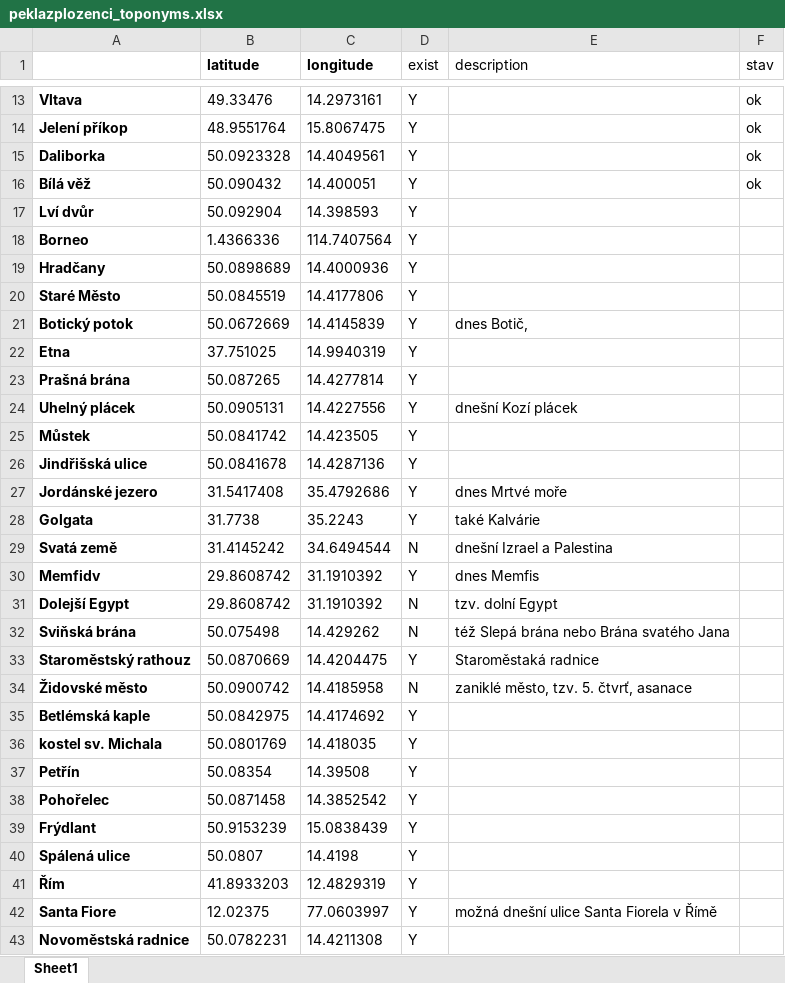
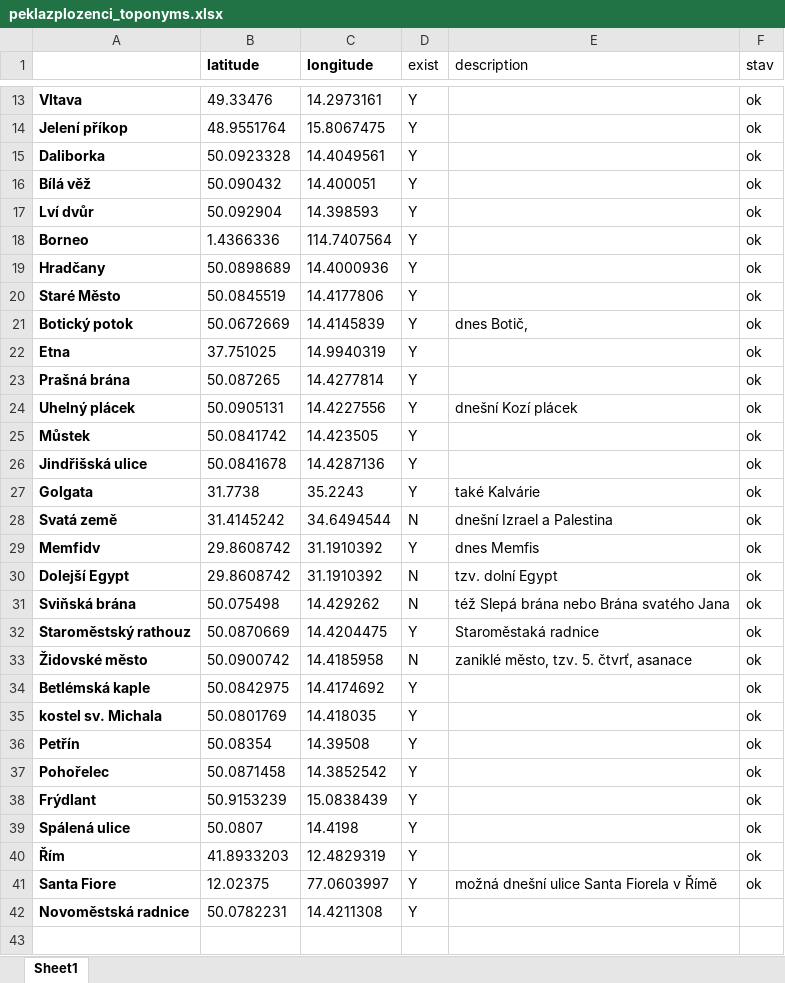
Before and after one commit to Zmelik1978/korpusprozy, an Excel workbook: longitude - latitude/peklazplozenci_toponyms.xlsx, sheet Sheet1, drawn as a sheet; only a part is shown, gaps mark what is left out; values as stored, in another font and other column widths than the file's, no borders; removed rows and columns are numbered as before the commit, all else as after; the diff names each change by its address in the sheet, - before the commit and + after, or states it on an @@ line.

Commit message:
pekla zplozenci

```diff
--- a/longitude - latitude/peklazplozenci_toponyms.xlsx (sheet Sheet1)
+++ b/longitude - latitude/peklazplozenci_toponyms.xlsx (sheet Sheet1)
-F17:F26 (stav): (empty)
+F17:F26 (stav): ok
-row 27: Jordánské jezero | 31.5417408 | 35.4792686 | Y | dnes Mrtvé moře
-F27:F41 (stav): (empty)
+F27:F41 (stav): ok
```
